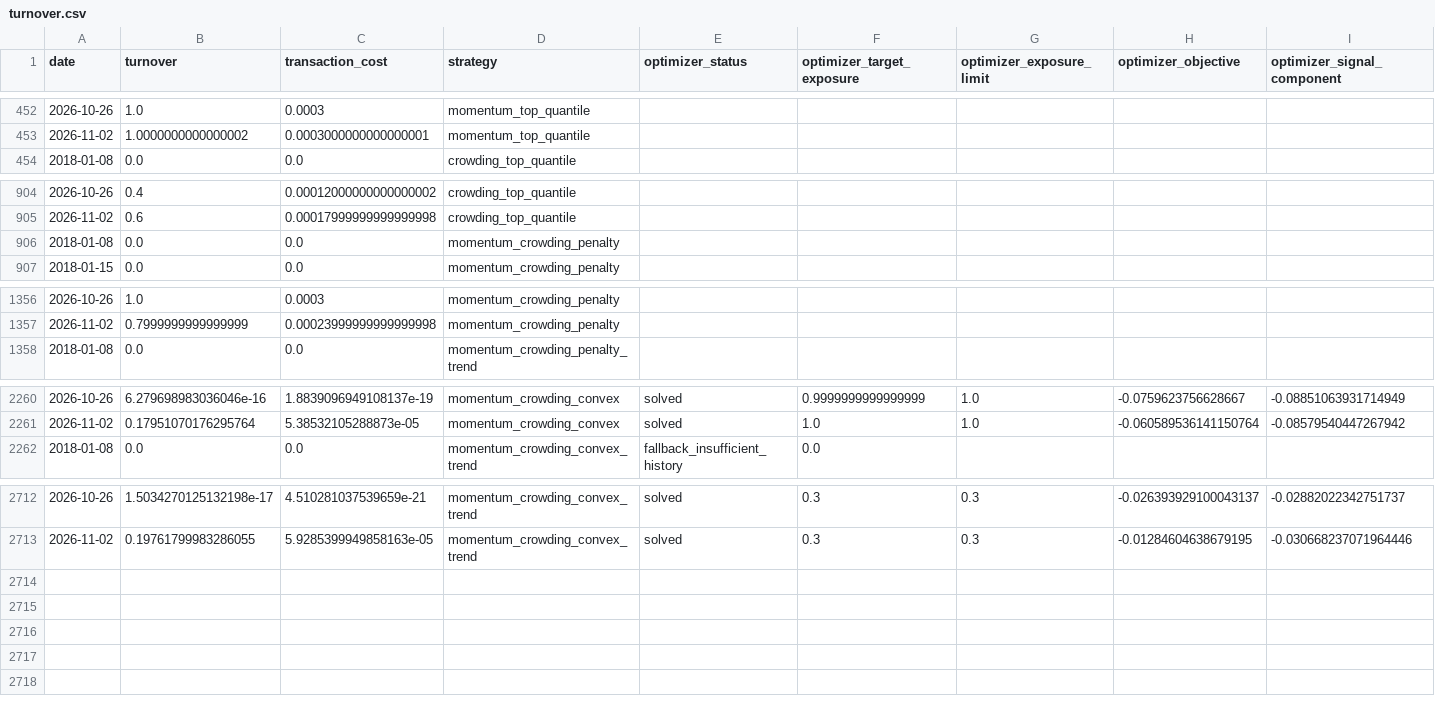
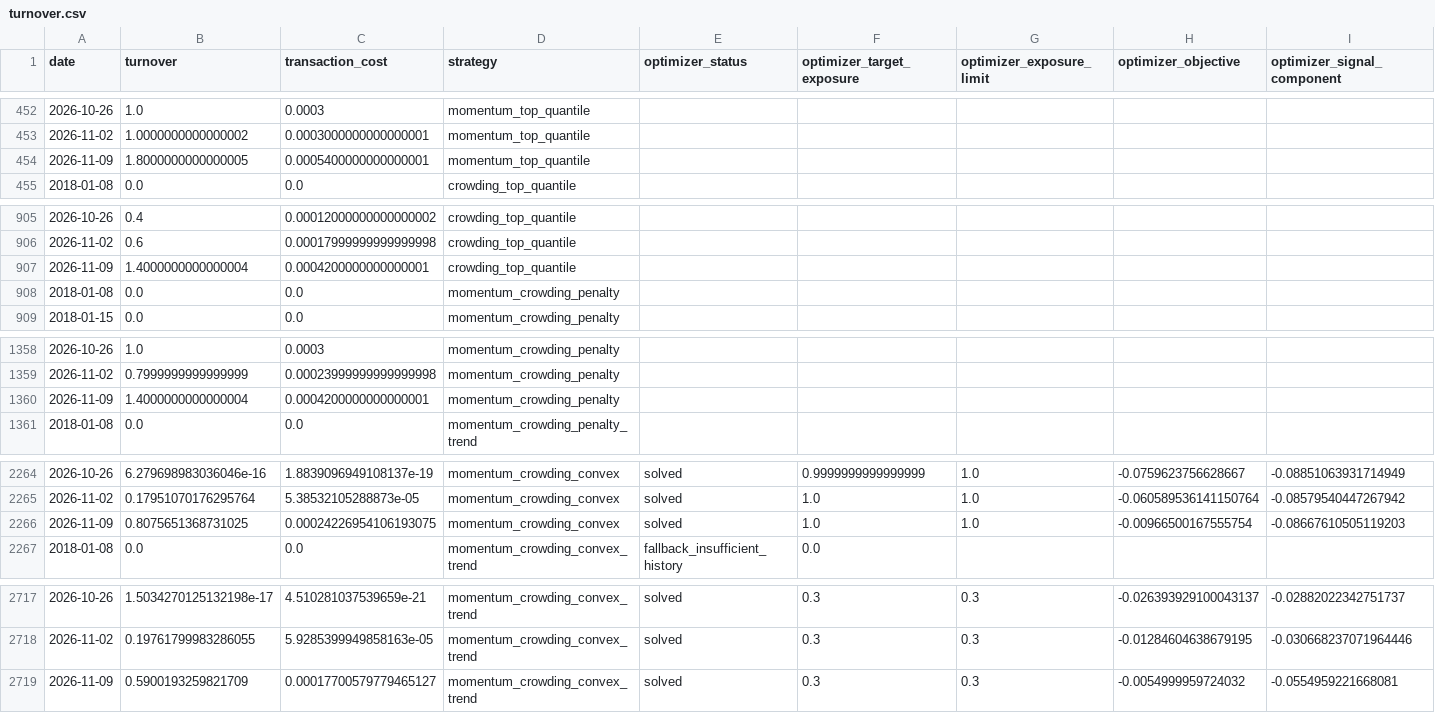
Before and after one commit to ericxuzhesheng/Trading-Crowding-Momentum-Strategy, a CSV file: outputs/tables/turnover.csv, drawn as a sheet; only a part is shown, gaps mark what is left out; rows hold the shown columns only; the diff covers the shown part only; the diff names each change by its address in the sheet, - before the commit and + after, or states it on an @@ line.

```diff
--- a/outputs/tables/turnover.csv
+++ b/outputs/tables/turnover.csv
+row 454: 2026-11-09 | 1.8000000000000005 | 0.0005400000000000001 | momentum_top_quantile
+row 907: 2026-11-09 | 1.4000000000000004 | 0.0004200000000000001 | crowding_top_quantile
+row 1360: 2026-11-09 | 1.4000000000000004 | 0.0004200000000000001 | momentum_crowding_penalty
+row 2266: 2026-11-09 | 0.8075651368731025 | 0.00024226954106193075 | momentum_crowding_convex | solved | 1.0 | 1.0 | -0.00966500167555754 | -0.08667610505119203
+row 2719: 2026-11-09 | 0.5900193259821709 | 0.00017700579779465127 | momentum_crowding_convex_trend | solved | 0.3 | 0.3 | -0.0054999959724032 | -0.0554959221668081
```
Also changed, not shown: 1 added row elsewhere in this file, outputs/tables/factor_ic.csv, outputs/tables/monthly_returns.csv, 17 other files.
